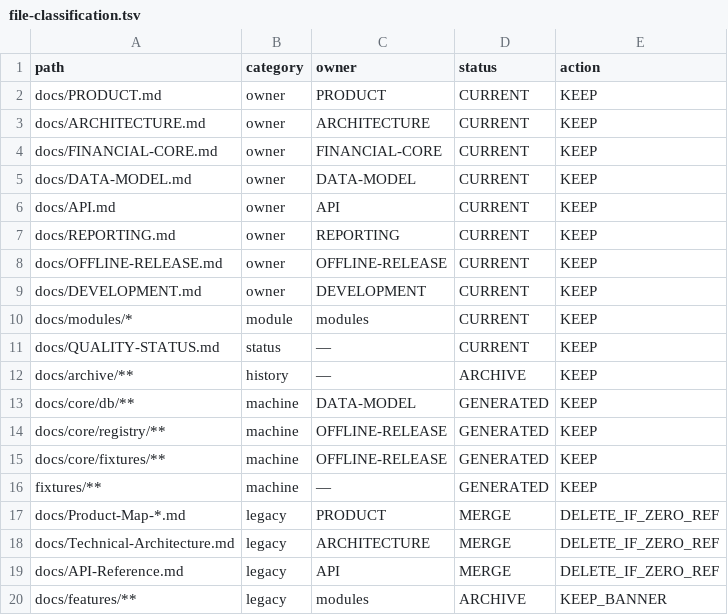
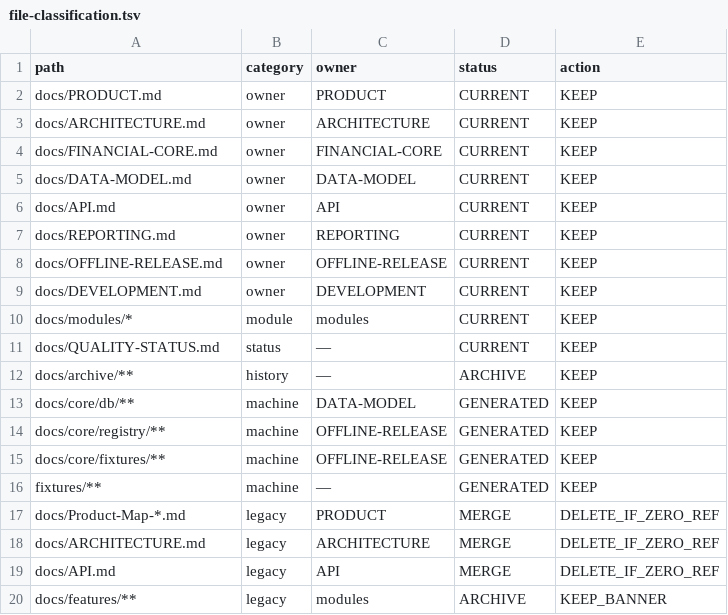
Before and after one commit to hamedalinejad/Personal-FI, a TSV file: docs/file-classification.tsv, drawn as a sheet.

Commit message:
docs(std-final): consolidate repository into canonical owner documentation
- Single coding handoff chain in docs/README + DEVELOPMENT
- Remove MERGE stubs (Product-Map, Blueprint, Technical-Architecture, API-Reference, handoff docs)
- Repoint remaining references to owner docs
- QUALITY-STATUS: documentation hierarchy COMPLETE; release NO_GO
- Prohibit further global documentation audits; Code→Test→Fix next

```diff
--- a/docs/file-classification.tsv
+++ b/docs/file-classification.tsv
@@ -17,4 +17,4 @@ fixtures/**	machine	—	GENERATED	KEEP
 docs/Product-Map-*.md	legacy	PRODUCT	MERGE	DELETE_IF_ZERO_REF
-docs/Technical-Architecture.md	legacy	ARCHITECTURE	MERGE	DELETE_IF_ZERO_REF
-docs/API-Reference.md	legacy	API	MERGE	DELETE_IF_ZERO_REF
+docs/ARCHITECTURE.md	legacy	ARCHITECTURE	MERGE	DELETE_IF_ZERO_REF
+docs/API.md	legacy	API	MERGE	DELETE_IF_ZERO_REF
 docs/features/**	legacy	modules	ARCHIVE	KEEP_BANNER
```
Also changed, not shown: 20 other files.
